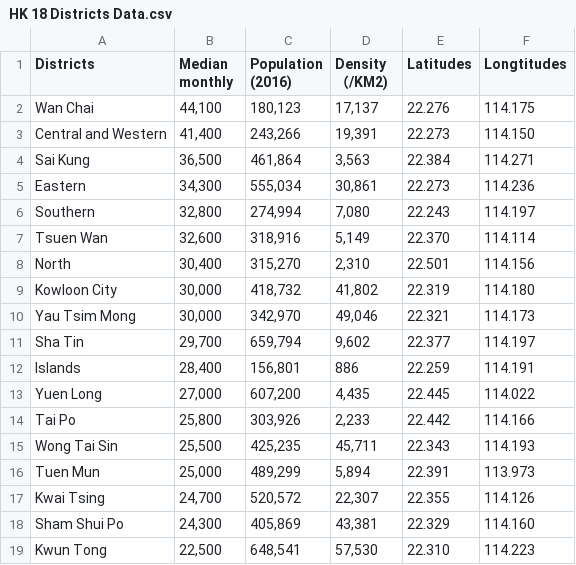
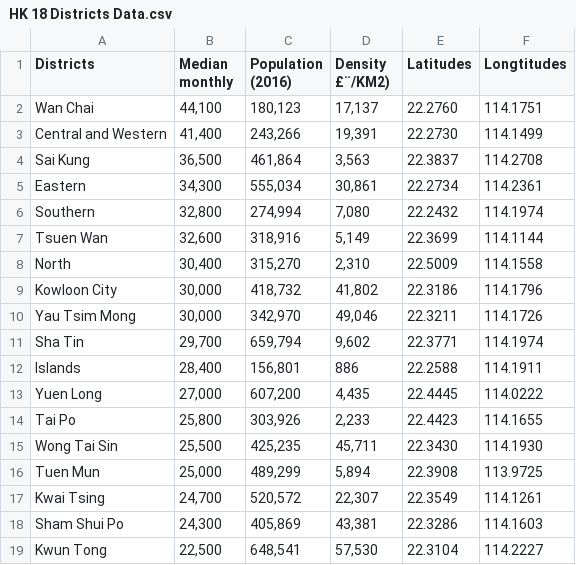
Before and after one commit to codychan5/IBM-Data-Science-Professional-Certificate-Capstone-Final-Project, a CSV file: HK 18 Districts Data.csv, drawn as a sheet.

Commit message:
Update HK 18 Districts Data.csv

```diff
--- a/HK 18 Districts Data.csv
+++ b/HK 18 Districts Data.csv
@@ -1,19 +1,19 @@
-Districts,Median monthly,Population (2016),Density （/KM2),Latitudes,Longtitudes
-Wan Chai,"44,100","180,123","17,137",22.276,114.175
-Central and Western,"41,400","243,266","19,391",22.273,114.150
-Sai Kung,"36,500","461,864","3,563",22.384,114.271
-Eastern,"34,300","555,034","30,861",22.273,114.236
-Southern,"32,800","274,994","7,080",22.243,114.197
-Tsuen Wan,"32,600","318,916","5,149",22.370,114.114
-North,"30,400","315,270","2,310",22.501,114.156
-Kowloon City,"30,000","418,732","41,802",22.319,114.180
-Yau Tsim Mong,"30,000","342,970","49,046",22.321,114.173
-Sha Tin,"29,700","659,794","9,602",22.377,114.197
-Islands,"28,400","156,801",886,22.259,114.191
-Yuen Long,"27,000","607,200","4,435",22.445,114.022
-Tai Po,"25,800","303,926","2,233",22.442,114.166
-Wong Tai Sin,"25,500","425,235","45,711",22.343,114.193
-Tuen Mun,"25,000","489,299","5,894",22.391,113.973
-Kwai Tsing,"24,700","520,572","22,307",22.355,114.126
-Sham Shui Po,"24,300","405,869","43,381",22.329,114.160
-Kwun Tong,"22,500","648,541","57,530",22.310,114.223
+Districts,Median monthly,Population (2016),Density £¨/KM2),Latitudes,Longtitudes
+Wan Chai,"44,100","180,123","17,137",22.2760,114.1751
+Central and Western,"41,400","243,266","19,391",22.2730,114.1499
+Sai Kung,"36,500","461,864","3,563",22.3837,114.2708
+Eastern,"34,300","555,034","30,861",22.2734,114.2361
+Southern,"32,800","274,994","7,080",22.2432,114.1974
+Tsuen Wan,"32,600","318,916","5,149",22.3699,114.1144
+North,"30,400","315,270","2,310",22.5009,114.1558
+Kowloon City,"30,000","418,732","41,802",22.3186,114.1796
+Yau Tsim Mong,"30,000","342,970","49,046",22.3211,114.1726
+Sha Tin,"29,700","659,794","9,602",22.3771,114.1974
+Islands,"28,400","156,801",886,22.2588,114.1911
+Yuen Long,"27,000","607,200","4,435",22.4445,114.0222
+Tai Po,"25,800","303,926","2,233",22.4423,114.1655
+Wong Tai Sin,"25,500","425,235","45,711",22.3430,114.1930
+Tuen Mun,"25,000","489,299","5,894",22.3908,113.9725
+Kwai Tsing,"24,700","520,572","22,307",22.3549,114.1261
+Sham Shui Po,"24,300","405,869","43,381",22.3286,114.1603
+Kwun Tong,"22,500","648,541","57,530",22.3104,114.2227
```
